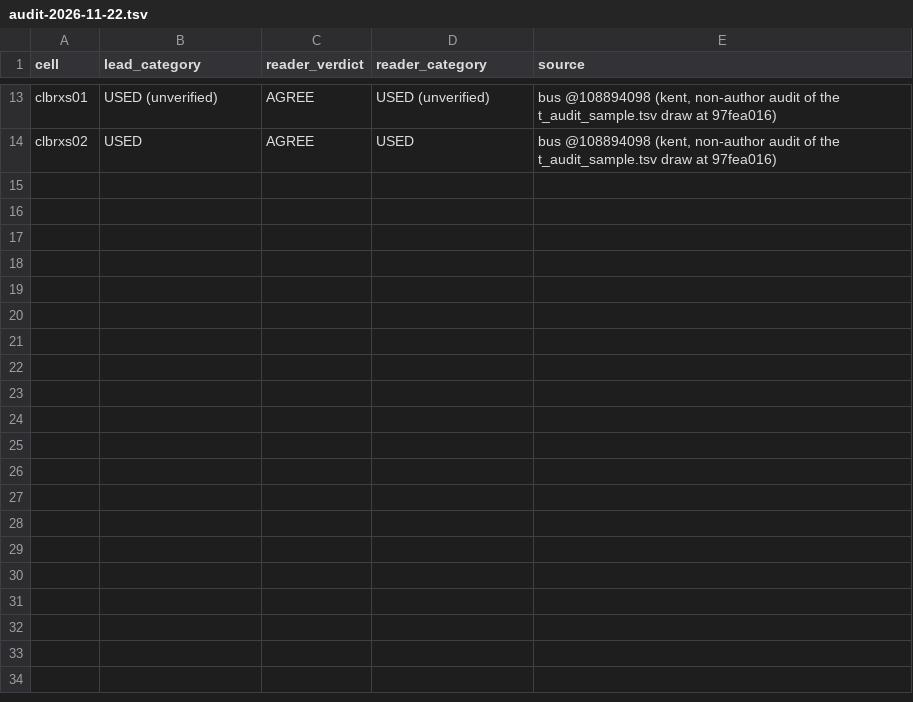
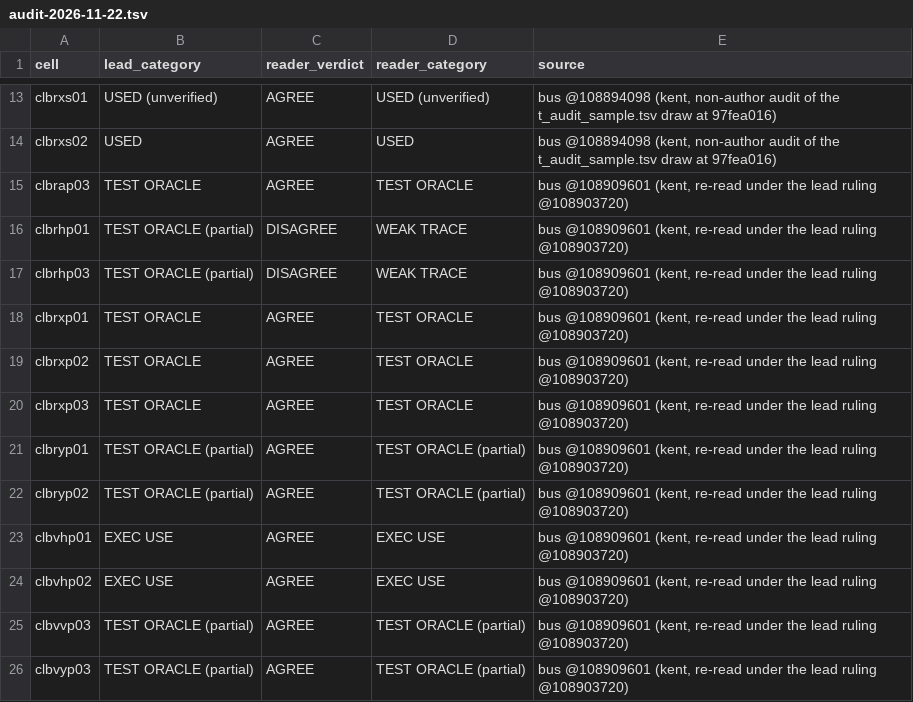
Before and after one commit to jyh/saltbench, a TSV file: evidence/blockT-result-2026-11-22/audit-2026-11-22.tsv, drawn as a sheet; only a part is shown, gaps mark what is left out.

```diff
--- a/evidence/blockT-result-2026-11-22/audit-2026-11-22.tsv
+++ b/evidence/blockT-result-2026-11-22/audit-2026-11-22.tsv
@@ -14 +14,13 @@ clbrxs01	USED (unverified)	AGREE	USED (unverified)	bus @108894098 (kent, non-aut
 clbrxs02	USED	AGREE	USED	bus @108894098 (kent, non-author audit of the t_audit_sample.tsv draw at 97fea016)
+clbrap03	TEST ORACLE	AGREE	TEST ORACLE	bus @108909601 (kent, re-read under the lead ruling @108903720)
+clbrhp01	TEST ORACLE (partial)	DISAGREE	WEAK TRACE	bus @108909601 (kent, re-read under the lead ruling @108903720)
+clbrhp03	TEST ORACLE (partial)	DISAGREE	WEAK TRACE	bus @108909601 (kent, re-read under the lead ruling @108903720)
+clbrxp01	TEST ORACLE	AGREE	TEST ORACLE	bus @108909601 (kent, re-read under the lead ruling @108903720)
+clbrxp02	TEST ORACLE	AGREE	TEST ORACLE	bus @108909601 (kent, re-read under the lead ruling @108903720)
+clbrxp03	TEST ORACLE	AGREE	TEST ORACLE	bus @108909601 (kent, re-read under the lead ruling @108903720)
+clbryp01	TEST ORACLE (partial)	AGREE	TEST ORACLE (partial)	bus @108909601 (kent, re-read under the lead ruling @108903720)
+clbryp02	TEST ORACLE (partial)	AGREE	TEST ORACLE (partial)	bus @108909601 (kent, re-read under the lead ruling @108903720)
+clbvhp01	EXEC USE	AGREE	EXEC USE	bus @108909601 (kent, re-read under the lead ruling @108903720)
+clbvhp02	EXEC USE	AGREE	EXEC USE	bus @108909601 (kent, re-read under the lead ruling @108903720)
+clbvvp03	TEST ORACLE (partial)	AGREE	TEST ORACLE (partial)	bus @108909601 (kent, re-read under the lead ruling @108903720)
+clbvyp03	TEST ORACLE (partial)	AGREE	TEST ORACLE (partial)	bus @108909601 (kent, re-read under the lead ruling @108903720)
```
Also changed, not shown: 4 other files.
